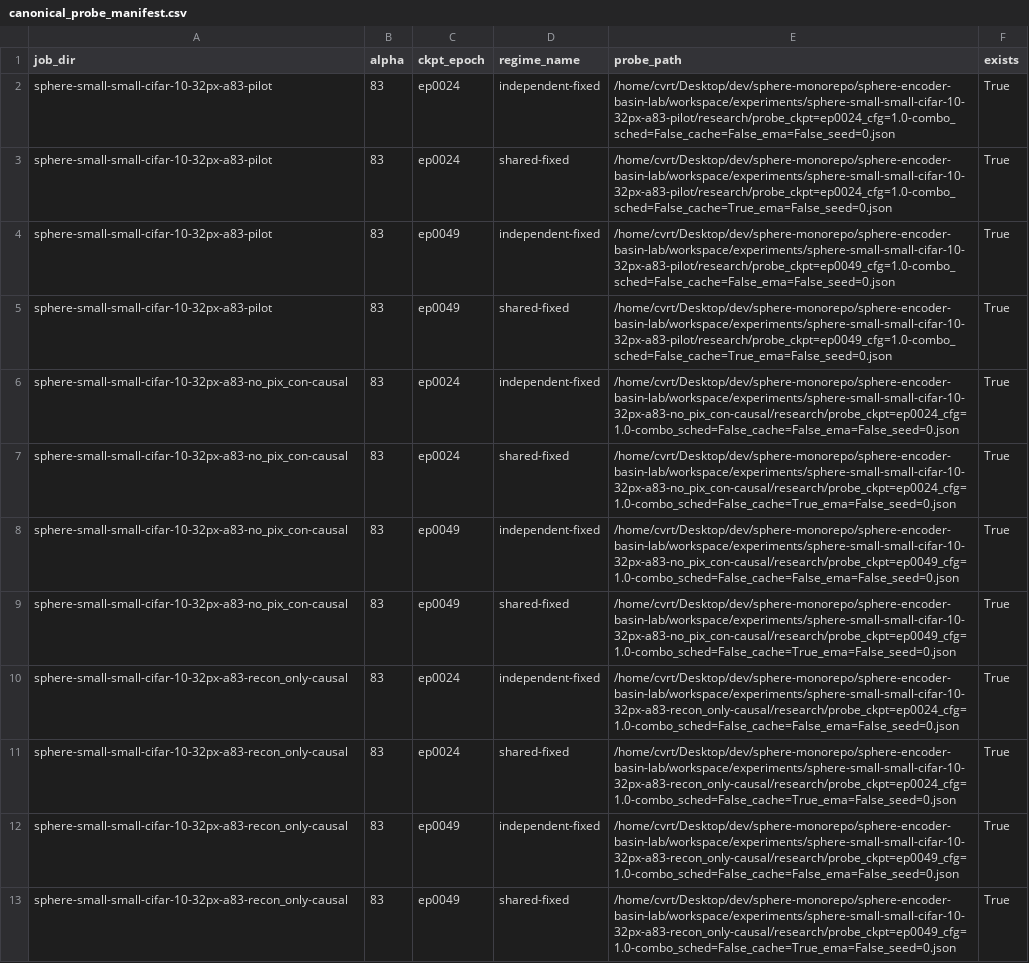
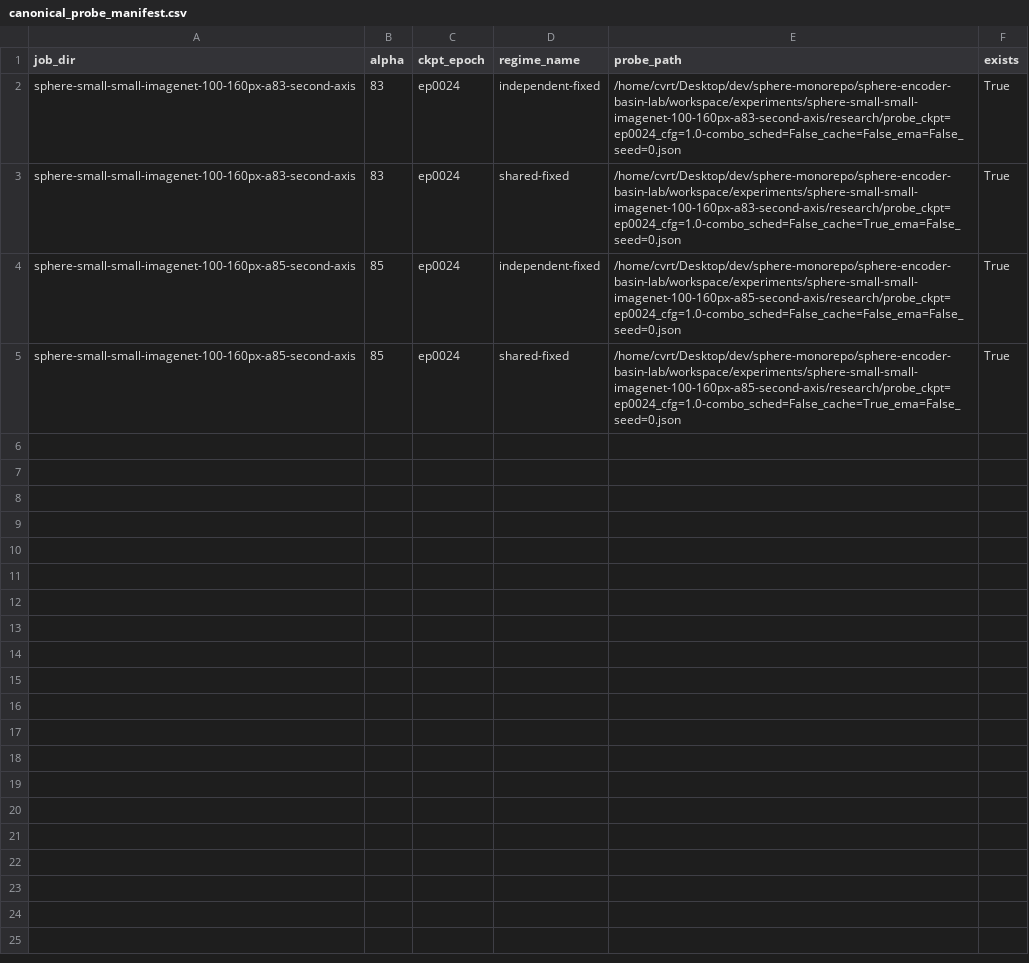
Before and after one commit to KohsukeIde/sphere-basin, a CSV file: sphere-encoder-basin-lab/workspace/research_summary/canonical_probe_manifest.csv, drawn as a sheet.

Commit message:
Update configurations and scripts for ImageNet-100 second axis experiments
- Adjusted checkpoint save intervals and evaluation sample sizes in the `imagenet100_second_axis.yaml` configuration for improved training efficiency.
- Enhanced the `_ensure_ref_images` function in `prepare_imagenet100_cmc.py` to ensure proper handling of reference images, including error checks for existing files and directories.
- Updated various CSV and JSON manifest files to reflect new experiment paths and configurations, ensuring accurate tracking of experiment status and results.
- Introduced a new comparison CSV file for the ImageNet-100 second axis experiments, facilitating better data analysis and accessibility.

```diff
--- a/sphere-encoder-basin-lab/workspace/research_summary/canonical_probe_manifest.csv
+++ b/sphere-encoder-basin-lab/workspace/research_summary/canonical_probe_manifest.csv
@@ -1,13 +1,5 @@
 job_dir,alpha,ckpt_epoch,regime_name,probe_path,exists
-sphere-small-small-cifar-10-32px-a83-pilot,83,ep0024,independent-fixed,/home/cvrt/Desktop/dev/sphere-monorepo/sphere-encoder-basin-lab/workspace/experiments/sphere-small-small-cifar-10-32px-a83-pilot/research/probe_ckpt=ep0024_cfg=1.0-combo_sched=False_cache=False_ema=False_seed=0.json,True
-sphere-small-small-cifar-10-32px-a83-pilot,83,ep0024,shared-fixed,/home/cvrt/Desktop/dev/sphere-monorepo/sphere-encoder-basin-lab/workspace/experiments/sphere-small-small-cifar-10-32px-a83-pilot/research/probe_ckpt=ep0024_cfg=1.0-combo_sched=False_cache=True_ema=False_seed=0.json,True
-sphere-small-small-cifar-10-32px-a83-pilot,83,ep0049,independent-fixed,/home/cvrt/Desktop/dev/sphere-monorepo/sphere-encoder-basin-lab/workspace/experiments/sphere-small-small-cifar-10-32px-a83-pilot/research/probe_ckpt=ep0049_cfg=1.0-combo_sched=False_cache=False_ema=False_seed=0.json,True
-sphere-small-small-cifar-10-32px-a83-pilot,83,ep0049,shared-fixed,/home/cvrt/Desktop/dev/sphere-monorepo/sphere-encoder-basin-lab/workspace/experiments/sphere-small-small-cifar-10-32px-a83-pilot/research/probe_ckpt=ep0049_cfg=1.0-combo_sched=False_cache=True_ema=False_seed=0.json,True
-sphere-small-small-cifar-10-32px-a83-no_pix_con-causal,83,ep0024,independent-fixed,/home/cvrt/Desktop/dev/sphere-monorepo/sphere-encoder-basin-lab/workspace/experiments/sphere-small-small-cifar-10-32px-a83-no_pix_con-causal/research/probe_ckpt=ep0024_cfg=1.0-combo_sched=False_cache=False_ema=False_seed=0.json,True
-sphere-small-small-cifar-10-32px-a83-no_pix_con-causal,83,ep0024,shared-fixed,/home/cvrt/Desktop/dev/sphere-monorepo/sphere-encoder-basin-lab/workspace/experiments/sphere-small-small-cifar-10-32px-a83-no_pix_con-causal/research/probe_ckpt=ep0024_cfg=1.0-combo_sched=False_cache=True_ema=False_seed=0.json,True
-sphere-small-small-cifar-10-32px-a83-no_pix_con-causal,83,ep0049,independent-fixed,/home/cvrt/Desktop/dev/sphere-monorepo/sphere-encoder-basin-lab/workspace/experiments/sphere-small-small-cifar-10-32px-a83-no_pix_con-causal/research/probe_ckpt=ep0049_cfg=1.0-combo_sched=False_cache=False_ema=False_seed=0.json,True
-sphere-small-small-cifar-10-32px-a83-no_pix_con-causal,83,ep0049,shared-fixed,/home/cvrt/Desktop/dev/sphere-monorepo/sphere-encoder-basin-lab/workspace/experiments/sphere-small-small-cifar-10-32px-a83-no_pix_con-causal/research/probe_ckpt=ep0049_cfg=1.0-combo_sched=False_cache=True_ema=False_seed=0.json,True
-sphere-small-small-cifar-10-32px-a83-recon_only-causal,83,ep0024,independent-fixed,/home/cvrt/Desktop/dev/sphere-monorepo/sphere-encoder-basin-lab/workspace/experiments/sphere-small-small-cifar-10-32px-a83-recon_only-causal/research/probe_ckpt=ep0024_cfg=1.0-combo_sched=False_cache=False_ema=False_seed=0.json,True
-sphere-small-small-cifar-10-32px-a83-recon_only-causal,83,ep0024,shared-fixed,/home/cvrt/Desktop/dev/sphere-monorepo/sphere-encoder-basin-lab/workspace/experiments/sphere-small-small-cifar-10-32px-a83-recon_only-causal/research/probe_ckpt=ep0024_cfg=1.0-combo_sched=False_cache=True_ema=False_seed=0.json,True
-sphere-small-small-cifar-10-32px-a83-recon_only-causal,83,ep0049,independent-fixed,/home/cvrt/Desktop/dev/sphere-monorepo/sphere-encoder-basin-lab/workspace/experiments/sphere-small-small-cifar-10-32px-a83-recon_only-causal/research/probe_ckpt=ep0049_cfg=1.0-combo_sched=False_cache=False_ema=False_seed=0.json,True
-sphere-small-small-cifar-10-32px-a83-recon_only-causal,83,ep0049,shared-fixed,/home/cvrt/Desktop/dev/sphere-monorepo/sphere-encoder-basin-lab/workspace/experiments/sphere-small-small-cifar-10-32px-a83-recon_only-causal/research/probe_ckpt=ep0049_cfg=1.0-combo_sched=False_cache=True_ema=False_seed=0.json,True
+sphere-small-small-imagenet-100-160px-a83-second-axis,83,ep0024,independent-fixed,/home/cvrt/Desktop/dev/sphere-monorepo/sphere-encoder-basin-lab/workspace/experiments/sphere-small-small-imagenet-100-160px-a83-second-axis/research/probe_ckpt=ep0024_cfg=1.0-combo_sched=False_cache=False_ema=False_seed=0.json,True
+sphere-small-small-imagenet-100-160px-a83-second-axis,83,ep0024,shared-fixed,/home/cvrt/Desktop/dev/sphere-monorepo/sphere-encoder-basin-lab/workspace/experiments/sphere-small-small-imagenet-100-160px-a83-second-axis/research/probe_ckpt=ep0024_cfg=1.0-combo_sched=False_cache=True_ema=False_seed=0.json,True
+sphere-small-small-imagenet-100-160px-a85-second-axis,85,ep0024,independent-fixed,/home/cvrt/Desktop/dev/sphere-monorepo/sphere-encoder-basin-lab/workspace/experiments/sphere-small-small-imagenet-100-160px-a85-second-axis/research/probe_ckpt=ep0024_cfg=1.0-combo_sched=False_cache=False_ema=False_seed=0.json,True
+sphere-small-small-imagenet-100-160px-a85-second-axis,85,ep0024,shared-fixed,/home/cvrt/Desktop/dev/sphere-monorepo/sphere-encoder-basin-lab/workspace/experiments/sphere-small-small-imagenet-100-160px-a85-second-axis/research/probe_ckpt=ep0024_cfg=1.0-combo_sched=False_cache=True_ema=False_seed=0.json,True
```
Also changed, not shown: sphere-encoder-basin-lab/workspace/research_summary/canonical_phase.csv, 11 other files.
